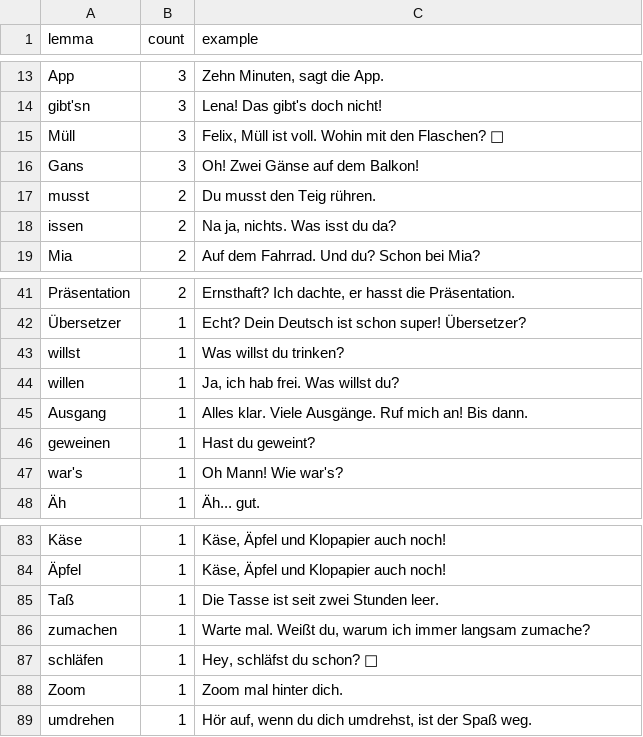
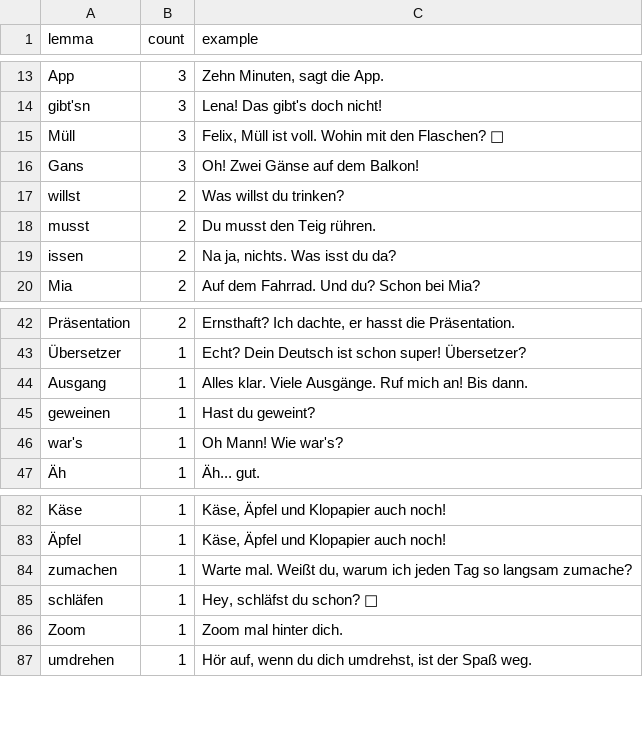
Before and after one commit to talkverselab/talkverse-de, a CSV file: data/review/write/missing_lemmas.csv, drawn as a sheet; only a part is shown, gaps mark what is left out.

```diff
--- a/data/review/write/missing_lemmas.csv
+++ b/data/review/write/missing_lemmas.csv
@@ -16,2 +16,3 @@ Müll,3,"Felix, Müll ist voll. Wohin mit den Flaschen? 🍾"
 Gans,3,Oh! Zwei Gänse auf dem Balkon!
+willst,2,Was willst du trinken?
 musst,2,Du musst den Teig rühren.
@@ -42,4 +43,2 @@ Präsentation,2,"Ernsthaft? Ich dachte, er hasst die Präsentation."
 Übersetzer,1,Echt? Dein Deutsch ist schon super! Übersetzer?
-willst,1,Was willst du trinken?
-willen,1,"Ja, ich hab frei. Was willst du?"
 Ausgang,1,Alles klar. Viele Ausgänge. Ruf mich an! Bis dann.
@@ -84,4 +83,3 @@ Käse,1,"Käse, Äpfel und Klopapier auch noch!"
 Äpfel,1,"Käse, Äpfel und Klopapier auch noch!"
-Taß,1,Die Tasse ist seit zwei Stunden leer.
-zumachen,1,"Warte mal. Weißt du, warum ich immer langsam zumache?"
+zumachen,1,"Warte mal. Weißt du, warum ich jeden Tag so langsam zumache?"
 schläfen,1,"Hey, schläfst du schon? 🌙"
```
Also changed, not shown: 26 other files.
